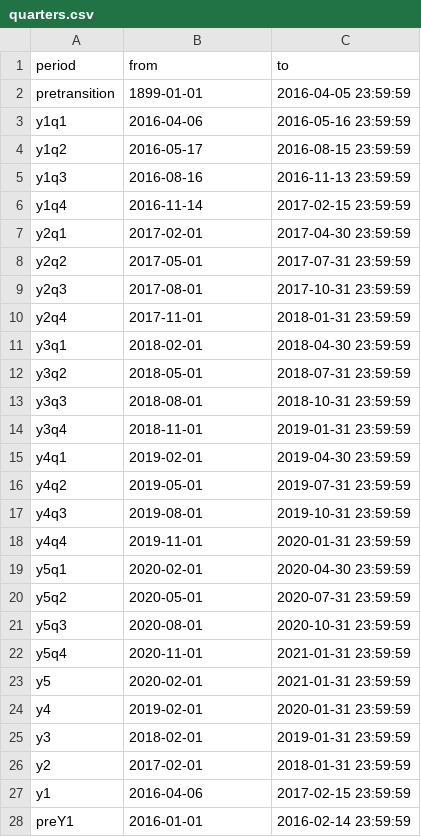
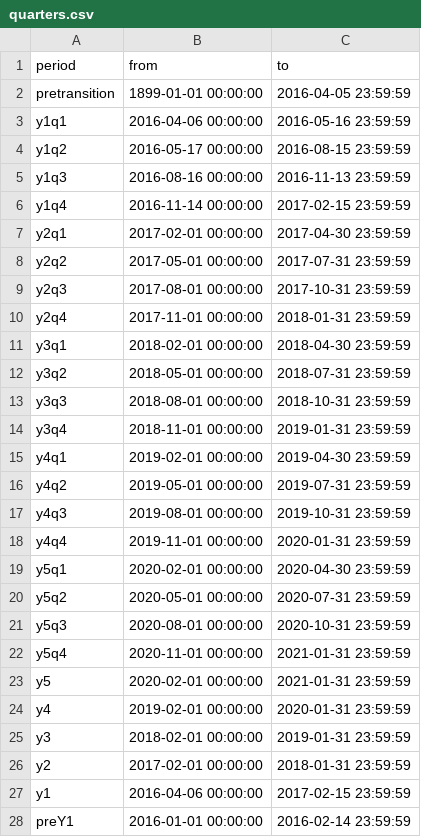
Before and after one commit to NCEAS/arcticreporting, a CSV file: inst/extdata/quarters.csv, drawn as a sheet; only a part is shown; the diff covers the shown part only.

Commit message:
add time to from column of quarters csv
this prevents some type comparision warnings

```diff
--- a/inst/extdata/quarters.csv
+++ b/inst/extdata/quarters.csv
@@ -1,28 +1,28 @@
 "period","from","to"
-"pretransition",1899-01-01,2016-04-05 23:59:59
-"y1q1",2016-04-06,2016-05-16 23:59:59
-"y1q2",2016-05-17,2016-08-15 23:59:59
-"y1q3",2016-08-16,2016-11-13 23:59:59
-"y1q4",2016-11-14,2017-02-15 23:59:59
-"y2q1",2017-02-01,2017-04-30 23:59:59
-"y2q2",2017-05-01,2017-07-31 23:59:59
-"y2q3",2017-08-01,2017-10-31 23:59:59
-"y2q4",2017-11-01,2018-01-31 23:59:59
-"y3q1",2018-02-01,2018-04-30 23:59:59
-"y3q2",2018-05-01,2018-07-31 23:59:59
-"y3q3",2018-08-01,2018-10-31 23:59:59
-"y3q4",2018-11-01,2019-01-31 23:59:59
-"y4q1",2019-02-01,2019-04-30 23:59:59
-"y4q2",2019-05-01,2019-07-31 23:59:59
-"y4q3",2019-08-01,2019-10-31 23:59:59
-"y4q4",2019-11-01,2020-01-31 23:59:59
-"y5q1",2020-02-01,2020-04-30 23:59:59
-"y5q2",2020-05-01,2020-07-31 23:59:59
-"y5q3",2020-08-01,2020-10-31 23:59:59
-"y5q4",2020-11-01,2021-01-31 23:59:59
-"y5",2020-02-01,2021-01-31 23:59:59
-"y4",2019-02-01,2020-01-31 23:59:59
-"y3",2018-02-01,2019-01-31 23:59:59
-"y2",2017-02-01,2018-01-31 23:59:59
-"y1",2016-04-06,2017-02-15 23:59:59
-"preY1",2016-01-01,2016-02-14 23:59:59
+"pretransition",1899-01-01 00:00:00,2016-04-05 23:59:59
+"y1q1",2016-04-06 00:00:00,2016-05-16 23:59:59
+"y1q2",2016-05-17 00:00:00,2016-08-15 23:59:59
+"y1q3",2016-08-16 00:00:00,2016-11-13 23:59:59
+"y1q4",2016-11-14 00:00:00,2017-02-15 23:59:59
+"y2q1",2017-02-01 00:00:00,2017-04-30 23:59:59
+"y2q2",2017-05-01 00:00:00,2017-07-31 23:59:59
+"y2q3",2017-08-01 00:00:00,2017-10-31 23:59:59
+"y2q4",2017-11-01 00:00:00,2018-01-31 23:59:59
+"y3q1",2018-02-01 00:00:00,2018-04-30 23:59:59
+"y3q2",2018-05-01 00:00:00,2018-07-31 23:59:59
+"y3q3",2018-08-01 00:00:00,2018-10-31 23:59:59
+"y3q4",2018-11-01 00:00:00,2019-01-31 23:59:59
+"y4q1",2019-02-01 00:00:00,2019-04-30 23:59:59
+"y4q2",2019-05-01 00:00:00,2019-07-31 23:59:59
+"y4q3",2019-08-01 00:00:00,2019-10-31 23:59:59
+"y4q4",2019-11-01 00:00:00,2020-01-31 23:59:59
+"y5q1",2020-02-01 00:00:00,2020-04-30 23:59:59
+"y5q2",2020-05-01 00:00:00,2020-07-31 23:59:59
+"y5q3",2020-08-01 00:00:00,2020-10-31 23:59:59
+"y5q4",2020-11-01 00:00:00,2021-01-31 23:59:59
+"y5",2020-02-01 00:00:00,2021-01-31 23:59:59
+"y4",2019-02-01 00:00:00,2020-01-31 23:59:59
+"y3",2018-02-01 00:00:00,2019-01-31 23:59:59
+"y2",2017-02-01 00:00:00,2018-01-31 23:59:59
+"y1",2016-04-06 00:00:00,2017-02-15 23:59:59
+"preY1",2016-01-01 00:00:00,2016-02-14 23:59:59
```
Also changed, not shown: 1 edited cell elsewhere in this file.
